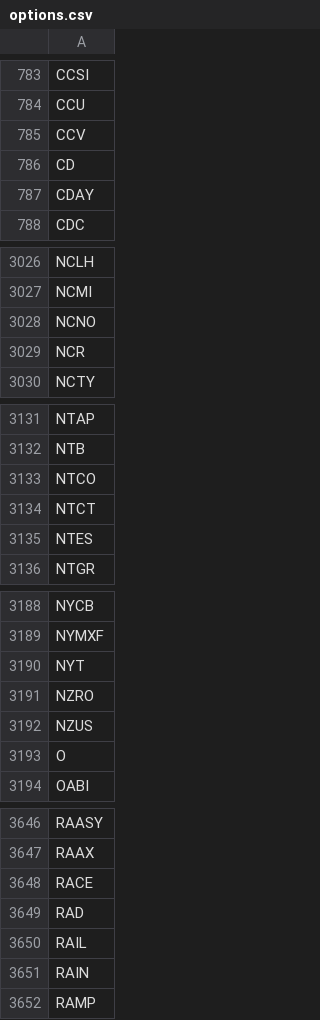
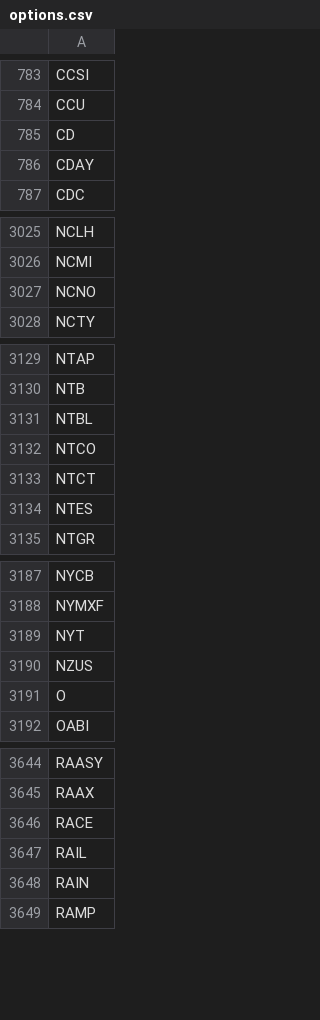
Before and after one commit to melder/symbols_options_csvs, a CSV file: options.csv, drawn as a sheet; only a part is shown, gaps mark what is left out; removed rows and columns are numbered as before the commit, all else as after; the diff covers the shown part only; the diff names each change by its address in the sheet, - before the commit and + after, or states it on an @@ line.

```diff
--- a/options.csv
+++ b/options.csv
-row 785: CCV
-row 3029: NCR
+row 3131: NTBL
-row 3191: NZRO
-row 3649: RAD
```
Also changed, not shown: 1 added row and 1 removed row elsewhere in this file, monthlies.csv.
